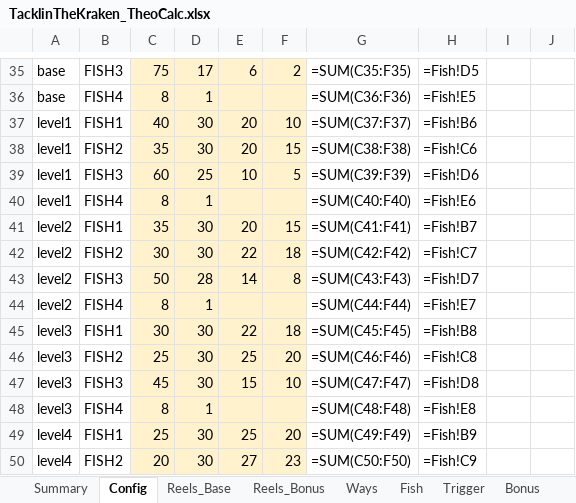
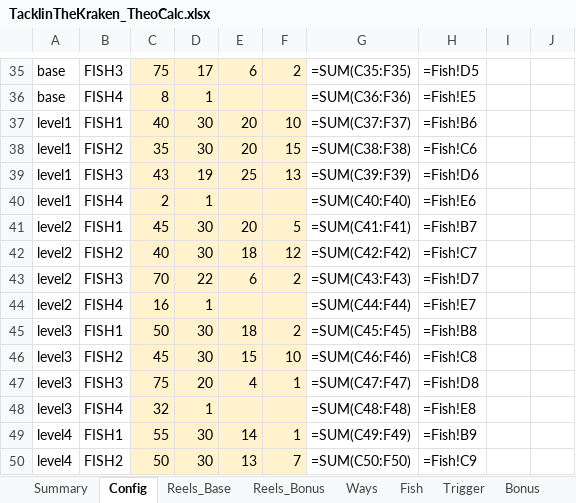
Before and after one commit to doubledigit-IQ/tacklin-the-kraken, an Excel workbook: files/TacklinTheKraken_TheoCalc.xlsx, sheet Config, drawn as a sheet; only a part is shown, gaps mark what is left out; values as stored, in another font and other column widths than the file's, no borders; formulas without a stored value are shown as written; the diff covers the shown part only; the diff names each change by its address in the sheet, - before the commit and + after, or states it on an @@ line.

```diff
--- a/files/TacklinTheKraken_TheoCalc.xlsx (sheet Config)
+++ b/files/TacklinTheKraken_TheoCalc.xlsx (sheet Config)
-C39: 60
+C39: 43
-D39: 25
+D39: 19
-E39: 10
+E39: 25
-F39: 5
+F39: 13
-C40: 8
+C40: 2
-C41: 35
+C41: 45
-F41: 15
+F41: 5
-C42: 30
+C42: 40
-E42: 22
+E42: 18
-F42: 18
+F42: 12
-C43: 50
+C43: 70
-D43: 28
+D43: 22
-E43: 14
+E43: 6
-F43: 8
+F43: 2
-C44: 8
+C44: 16
-C45: 30
+C45: 50
-E45: 22
+E45: 18
-F45: 18
+F45: 2
-C46: 25
+C46: 45
-E46: 25
+E46: 15
-F46: 20
+F46: 10
-C47: 45
+C47: 75
-D47: 30
+D47: 20
-E47: 15
+E47: 4
-F47: 10
+F47: 1
-C48: 8
+C48: 32
-C49: 25
+C49: 55
-E49: 25
+E49: 14
-F49: 20
+F49: 1
-C50: 20
+C50: 50
-E50: 27
+E50: 13
-F50: 23
+F50: 7
```
Also changed, not shown: 7 edited cells elsewhere in this sheet, sheet Distribution, sheet Summary, 14 other files.
